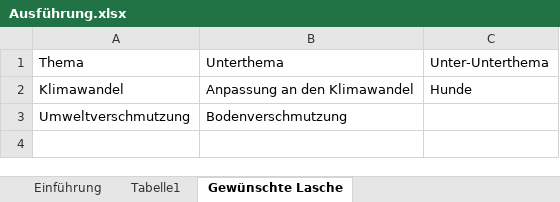
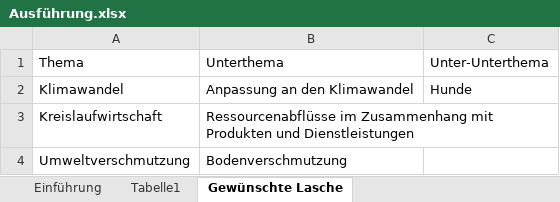
Before and after one commit to simon-fau/esg, an Excel workbook: Ausführung.xlsx, sheet Gewünschte Lasche, drawn as a sheet; values as stored, in another font and other column widths than the file's, no borders; table styles not drawn; the diff names each change by its address in the sheet, - before the commit and + after, or states it on an @@ line.

Commit message:
Ausleitung_Excel

```diff
--- a/Ausführung.xlsx (sheet Gewünschte Lasche)
+++ b/Ausführung.xlsx (sheet Gewünschte Lasche)
+row 3: Kreislaufwirtschaft | Ressourcenabflüsse im Zusammenhang mit Produkten und Dienstleistungen
```
Also changed, not shown: 2 other files.
